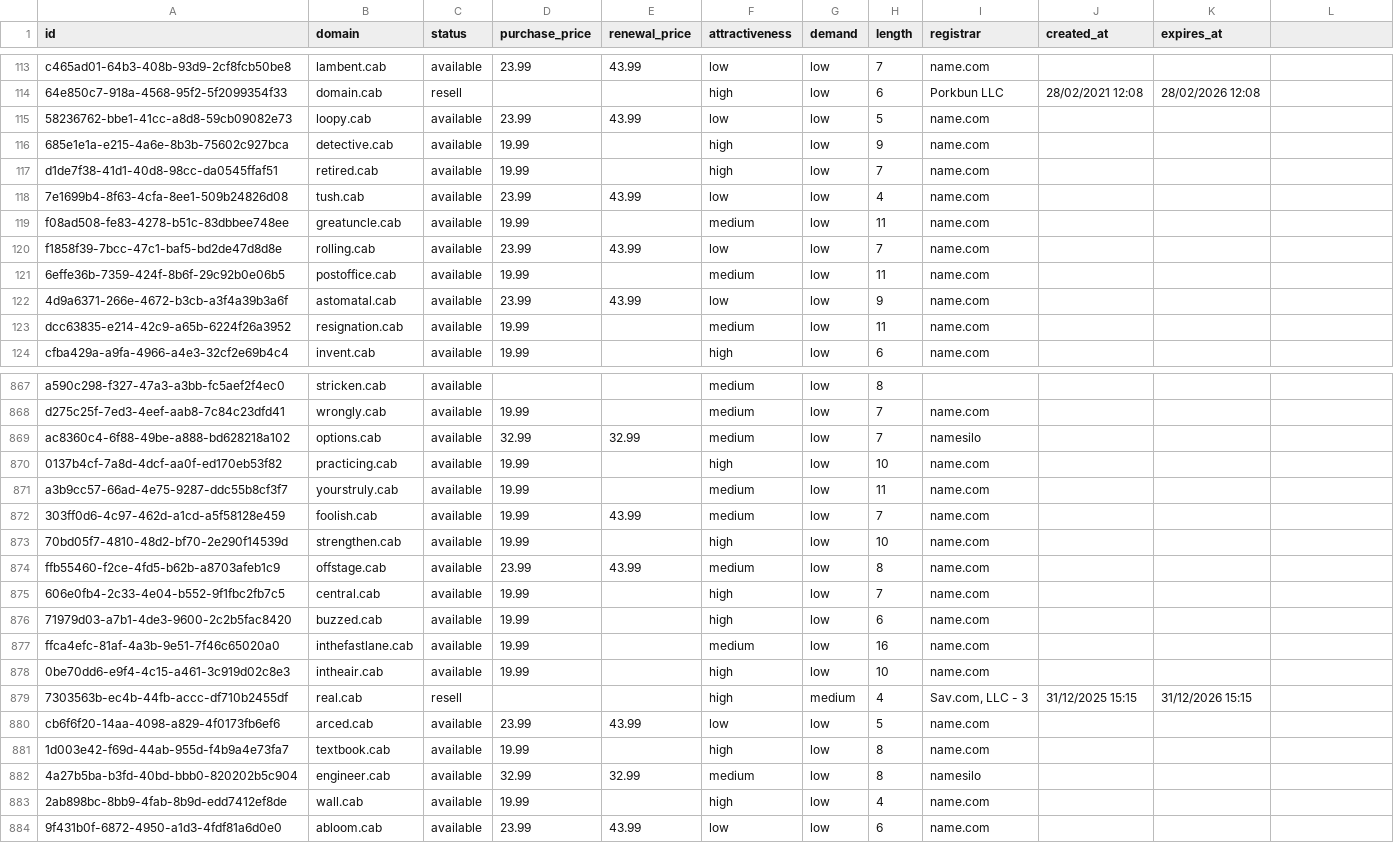
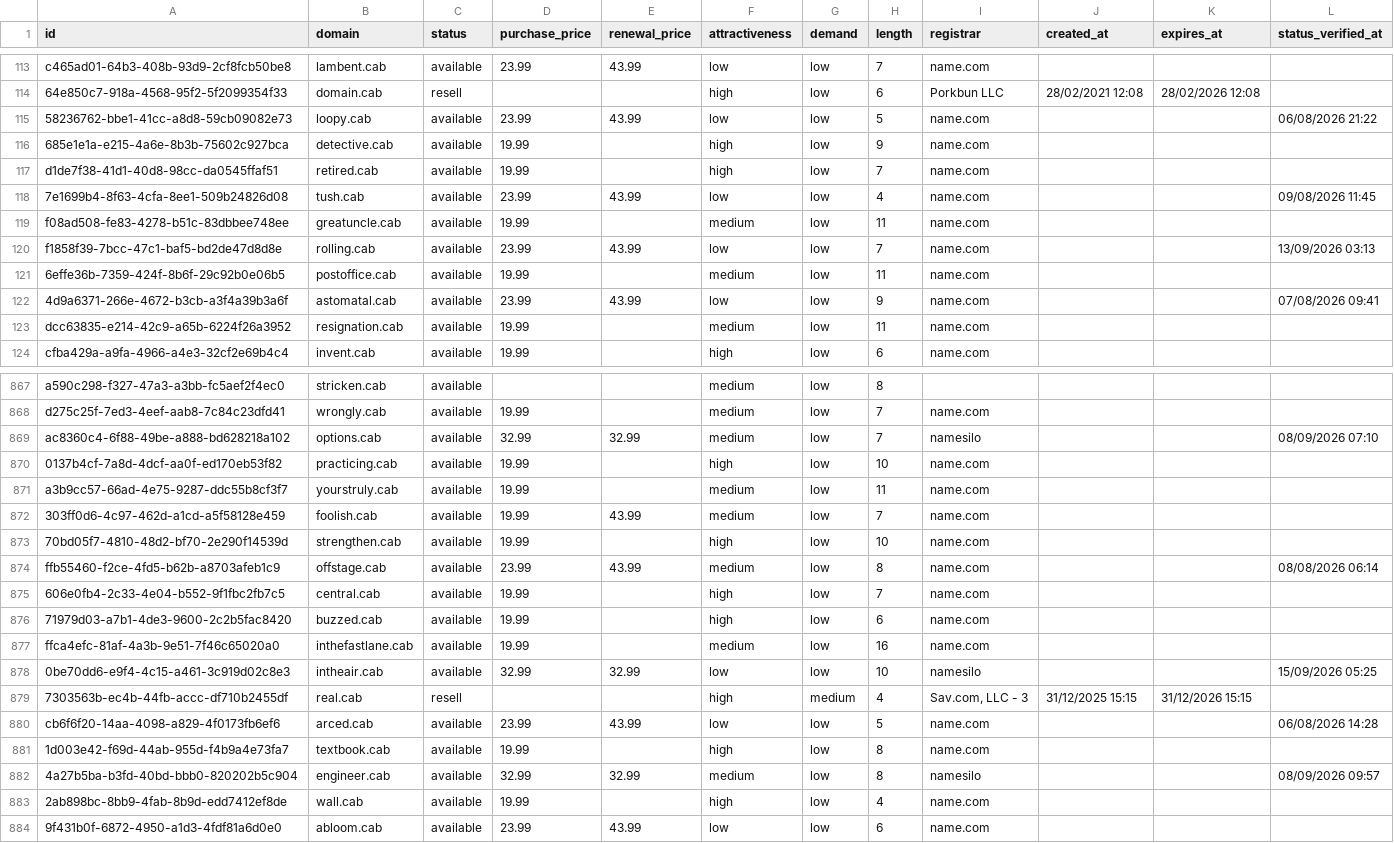
Before and after one commit to UniqueDomains/cab-oneword-domains, a CSV file: cab.csv, drawn as a sheet; only a part is shown, gaps mark what is left out; the diff covers the shown part only.

Commit message:
Domains update

```diff
--- a/cab.csv
+++ b/cab.csv
@@ -1 +1 @@
-id,domain,status,purchase_price,renewal_price,attractiveness,demand,length,registrar,created_at,expires_at
+id,domain,status,purchase_price,renewal_price,attractiveness,demand,length,registrar,created_at,expires_at,status_verified_at
@@ -115 +115 @@ c465ad01-64b3-408b-93d9-2cf8fcb50be8,lambent.cab,available,23.99,43.99,low,low,7
-58236762-bbe1-41cc-a8d8-59cb09082e73,loopy.cab,available,23.99,43.99,low,low,5,name.com,,
+58236762-bbe1-41cc-a8d8-59cb09082e73,loopy.cab,available,23.99,43.99,low,low,5,name.com,,,06/08/2026 21:22
@@ -118 +118 @@ d1de7f38-41d1-40d8-98cc-da0545ffaf51,retired.cab,available,19.99,,high,low,7,nam
-7e1699b4-8f63-4cfa-8ee1-509b24826d08,tush.cab,available,23.99,43.99,low,low,4,name.com,,
+7e1699b4-8f63-4cfa-8ee1-509b24826d08,tush.cab,available,23.99,43.99,low,low,4,name.com,,,09/08/2026 11:45
@@ -120 +120 @@ f08ad508-fe83-4278-b51c-83dbbee748ee,greatuncle.cab,available,19.99,,medium,low,
-f1858f39-7bcc-47c1-baf5-bd2de47d8d8e,rolling.cab,available,23.99,43.99,low,low,7,name.com,,
+f1858f39-7bcc-47c1-baf5-bd2de47d8d8e,rolling.cab,available,23.99,43.99,low,low,7,name.com,,,13/09/2026 03:13
@@ -122 +122 @@ f1858f39-7bcc-47c1-baf5-bd2de47d8d8e,rolling.cab,available,23.99,43.99,low,low,7
-4d9a6371-266e-4672-b3cb-a3f4a39b3a6f,astomatal.cab,available,23.99,43.99,low,low,9,name.com,,
+4d9a6371-266e-4672-b3cb-a3f4a39b3a6f,astomatal.cab,available,23.99,43.99,low,low,9,name.com,,,07/08/2026 09:41
@@ -869 +869 @@ d275c25f-7ed3-4eef-aab8-7c84c23dfd41,wrongly.cab,available,19.99,,medium,low,7,n
-ac8360c4-6f88-49be-a888-bd628218a102,options.cab,available,32.99,32.99,medium,low,7,namesilo,,
+ac8360c4-6f88-49be-a888-bd628218a102,options.cab,available,32.99,32.99,medium,low,7,namesilo,,,08/09/2026 07:10
@@ -874 +874 @@ a3b9cc57-66ad-4e75-9287-ddc55b8cf3f7,yourstruly.cab,available,19.99,,medium,low,
-ffb55460-f2ce-4fd5-b62b-a8703afeb1c9,offstage.cab,available,23.99,43.99,medium,low,8,name.com,,
+ffb55460-f2ce-4fd5-b62b-a8703afeb1c9,offstage.cab,available,23.99,43.99,medium,low,8,name.com,,,08/08/2026 06:14
@@ -878 +878 @@ ffca4efc-81af-4a3b-9e51-7f46c65020a0,inthefastlane.cab,available,19.99,,medium,l
-0be70dd6-e9f4-4c15-a461-3c919d02c8e3,intheair.cab,available,19.99,,high,low,10,name.com,,
+0be70dd6-e9f4-4c15-a461-3c919d02c8e3,intheair.cab,available,32.99,32.99,low,low,10,namesilo,,,15/09/2026 05:25
@@ -880 +880 @@ ffca4efc-81af-4a3b-9e51-7f46c65020a0,inthefastlane.cab,available,19.99,,medium,l
-cb6f6f20-14aa-4098-a829-4f0173fb6ef6,arced.cab,available,23.99,43.99,low,low,5,name.com,,
+cb6f6f20-14aa-4098-a829-4f0173fb6ef6,arced.cab,available,23.99,43.99,low,low,5,name.com,,,06/08/2026 14:28
@@ -882 +882 @@ cb6f6f20-14aa-4098-a829-4f0173fb6ef6,arced.cab,available,23.99,43.99,low,low,5,n
-4a27b5ba-b3fd-40bd-bbb0-820202b5c904,engineer.cab,available,32.99,32.99,medium,low,8,namesilo,,
+4a27b5ba-b3fd-40bd-bbb0-820202b5c904,engineer.cab,available,32.99,32.99,medium,low,8,namesilo,,,08/09/2026 09:57
```
Also changed, not shown: 126 edited cells elsewhere in this file, 6 other files.
